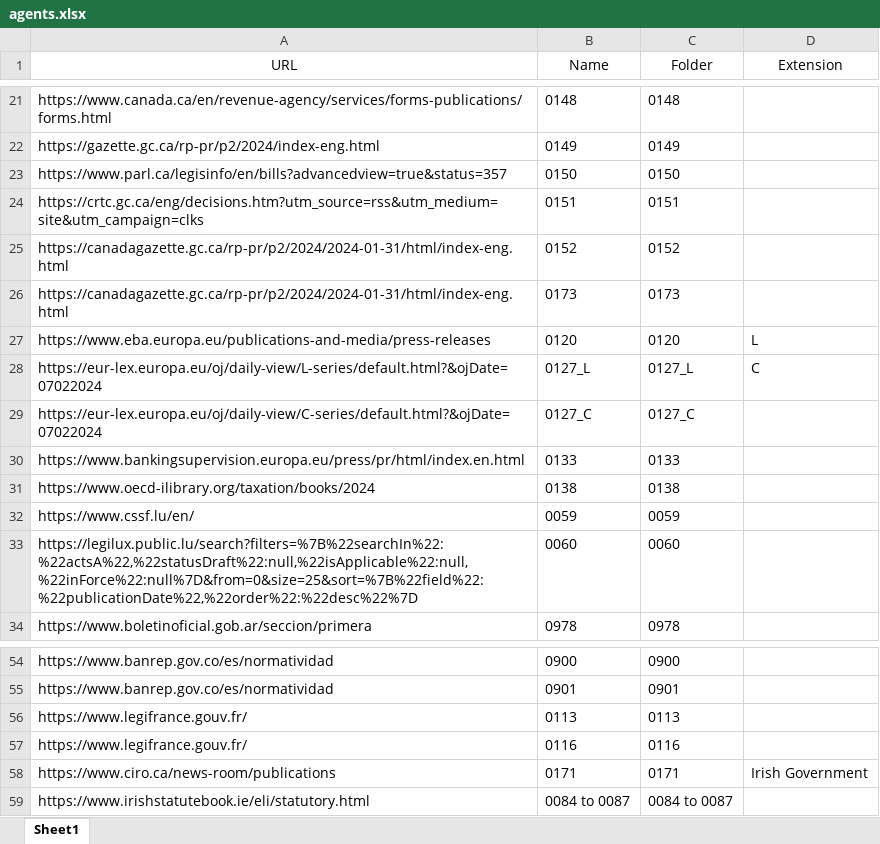
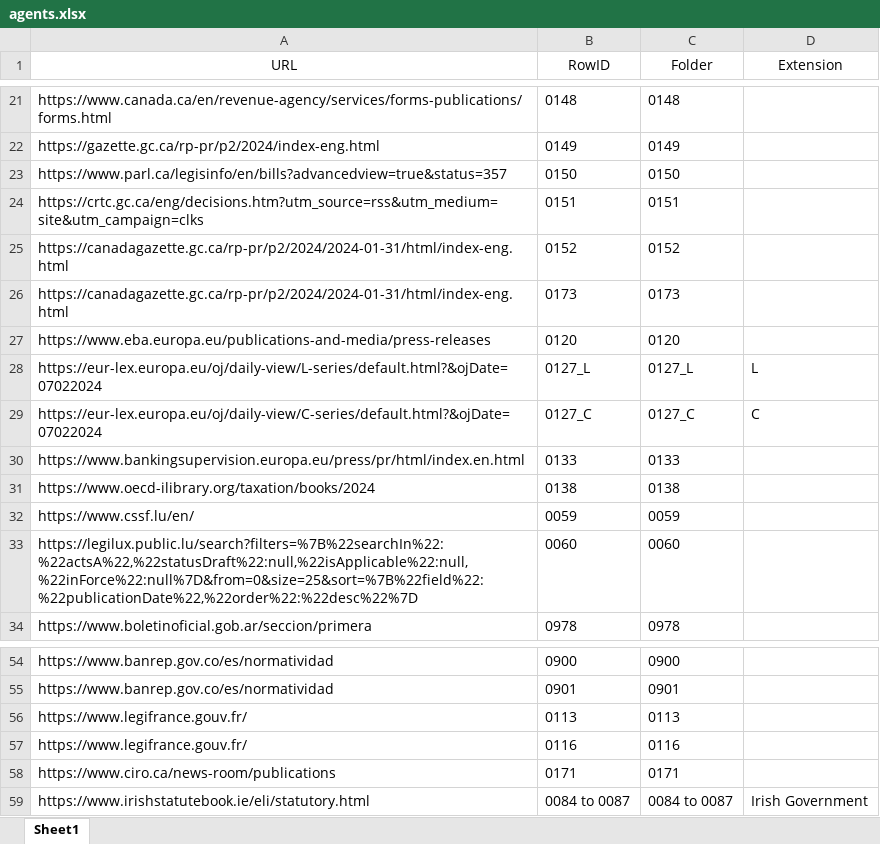
Before and after one commit to asdJPasc/AutoSS, an Excel workbook: agents.xlsx, sheet Sheet1, drawn as a sheet; only a part is shown, gaps mark what is left out; values as stored, in another font and other column widths than the file's, no borders; the diff covers the shown part only; the diff names each change by its address in the sheet, - before the commit and + after, or states it on an @@ line.

```diff
--- a/agents.xlsx (sheet Sheet1)
+++ b/agents.xlsx (sheet Sheet1)
-B1: Name
+B1: RowID
-D27 (Extension): L
+D27 (Extension): (empty)
-D28 (Extension): C
+D28 (Extension): L
-D29 (Extension): (empty)
+D29 (Extension): C
-D58 (Extension): Irish Government
+D58 (Extension): (empty)
-D59 (Extension): (empty)
+D59 (Extension): Irish Government
```
Also changed, not shown: 1 added row, 1 removed row and 16 edited cells elsewhere in this sheet, 1 other file.
